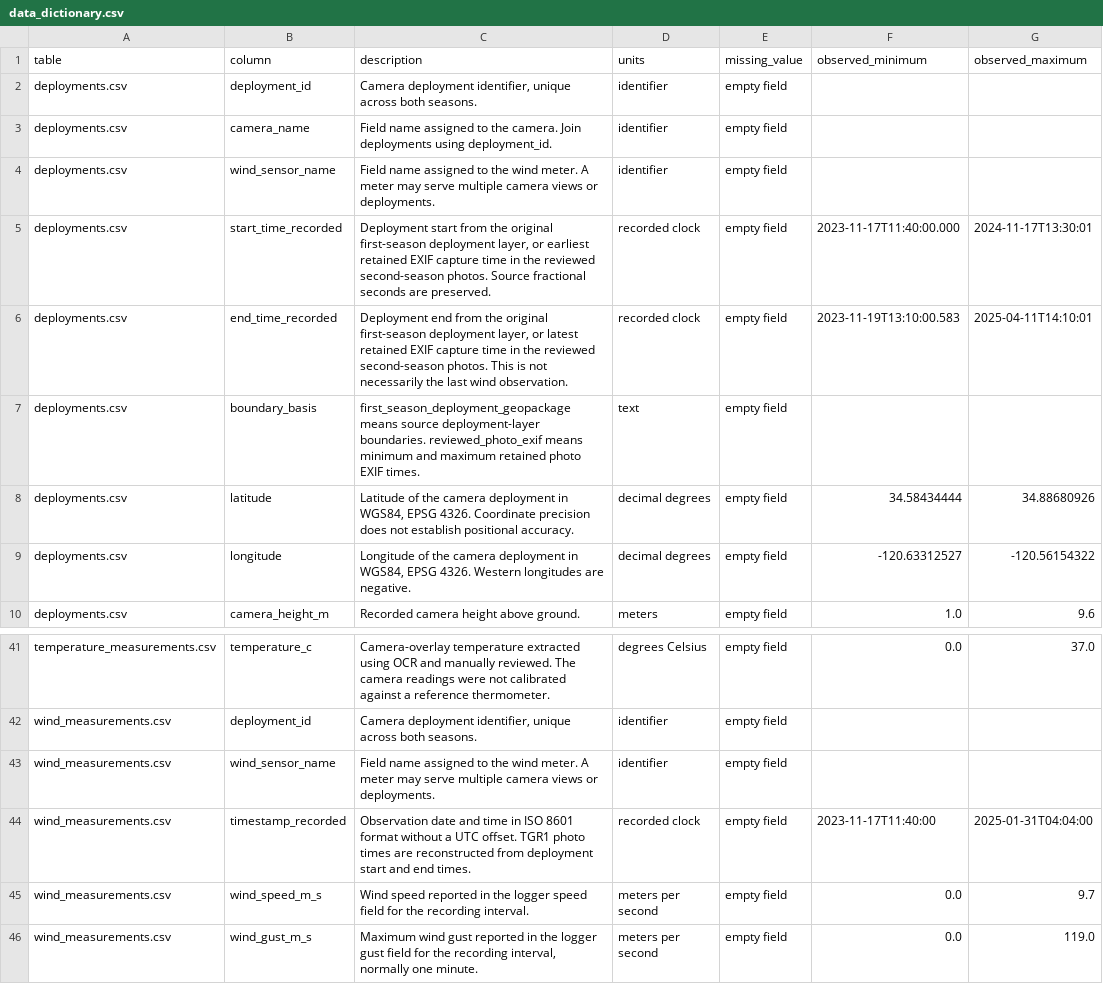
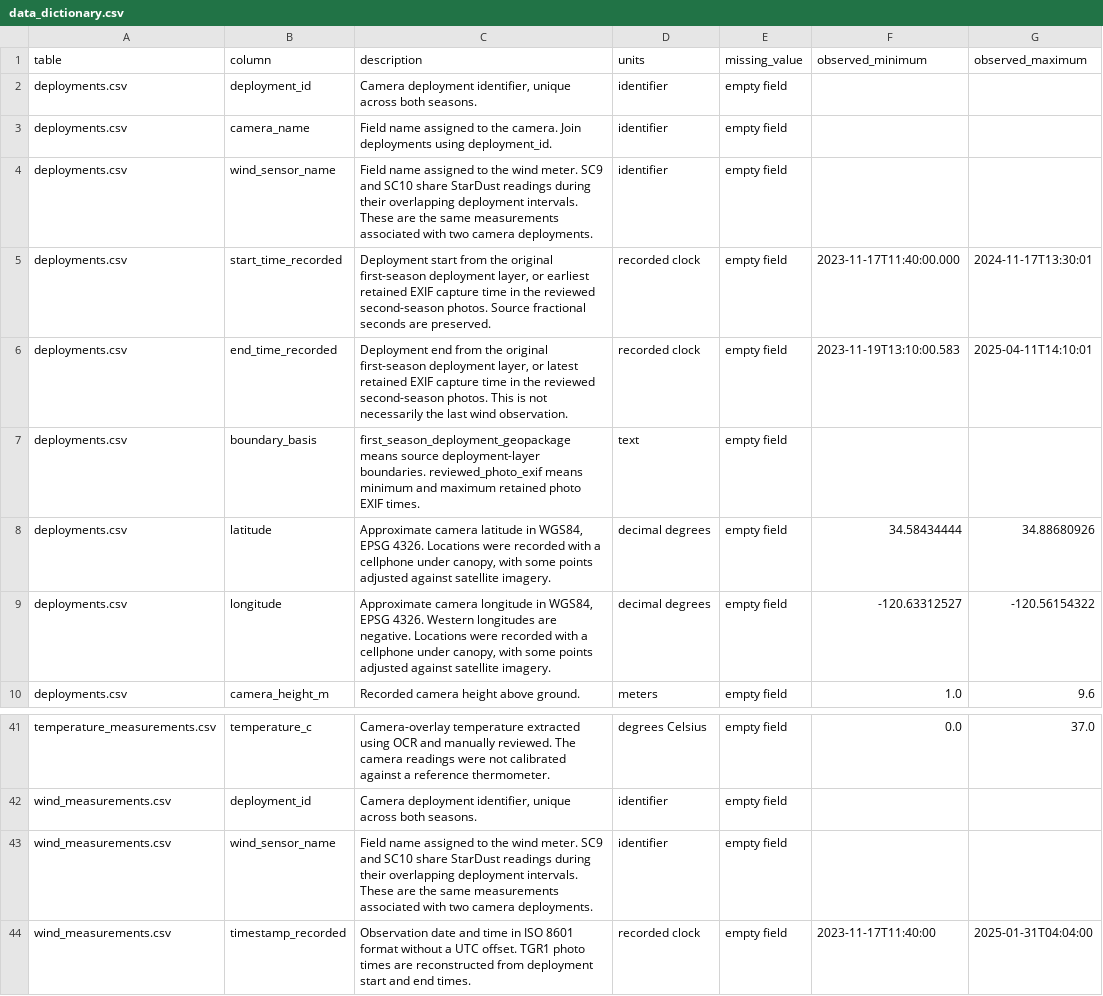
Before and after one commit to kylenessen/monarch-wind-light-manuscript, a CSV file: data/release/data_dictionary.csv, drawn as a sheet; only a part is shown, gaps mark what is left out; the shorter side is filled out with more unchanged rows.

Commit message:
Keep one photo per timestamp and simplify release descriptions

```diff
--- a/data/release/data_dictionary.csv
+++ b/data/release/data_dictionary.csv
@@ -3,3 +3,3 @@ deployments.csv,deployment_id,"Camera deployment identifier, unique across both
 deployments.csv,camera_name,Field name assigned to the camera. Join deployments using deployment_id.,identifier,empty field,,
-deployments.csv,wind_sensor_name,Field name assigned to the wind meter. A meter may serve multiple camera views or deployments.,identifier,empty field,,
+deployments.csv,wind_sensor_name,Field name assigned to the wind meter. SC9 and SC10 share StarDust readings during their overlapping deployment intervals. These are the same measurements associated with two camera deployments.,identifier,empty field,,
 deployments.csv,start_time_recorded,"Deployment start from the original first-season deployment layer, or earliest retained EXIF capture time in the reviewed second-season photos. Source fractional seconds are preserved.",recorded clock,empty field,2023-11-17T11:40:00.000,2024-11-17T13:30:01
@@ -7,4 +7,4 @@ deployments.csv,end_time_recorded,"Deployment end from the original first-season
 deployments.csv,boundary_basis,first_season_deployment_geopackage means source deployment-layer boundaries. reviewed_photo_exif means minimum and maximum retained photo EXIF times.,text,empty field,,
-deployments.csv,latitude,"Latitude of the camera deployment in WGS84, EPSG 4326. Coordinate precision does not establish positional accuracy.",decimal degrees,empty field,34.58434444,34.88680926
-deployments.csv,longitude,"Longitude of the camera deployment in WGS84, EPSG 4326. Western longitudes are negative.",decimal degrees,empty field,-120.63312527,-120.56154322
+deployments.csv,latitude,"Approximate camera latitude in WGS84, EPSG 4326. Locations were recorded with a cellphone under canopy, with some points adjusted against satellite imagery.",decimal degrees,empty field,34.58434444,34.88680926
+deployments.csv,longitude,"Approximate camera longitude in WGS84, EPSG 4326. Western longitudes are negative. Locations were recorded with a cellphone under canopy, with some points adjusted against satellite imagery.",decimal degrees,empty field,-120.63312527,-120.56154322
 deployments.csv,camera_height_m,Recorded camera height above ground.,meters,empty field,1.0,9.6
@@ -42,3 +42,3 @@ temperature_measurements.csv,temperature_c,Camera-overlay temperature extracted
 wind_measurements.csv,deployment_id,"Camera deployment identifier, unique across both seasons.",identifier,empty field,,
-wind_measurements.csv,wind_sensor_name,Field name assigned to the wind meter. A meter may serve multiple camera views or deployments.,identifier,empty field,,
+wind_measurements.csv,wind_sensor_name,Field name assigned to the wind meter. SC9 and SC10 share StarDust readings during their overlapping deployment intervals. These are the same measurements associated with two camera deployments.,identifier,empty field,,
 wind_measurements.csv,timestamp_recorded,Observation date and time in ISO 8601 format without a UTC offset. TGR1 photo times are reconstructed from deployment start and end times.,recorded clock,empty field,2023-11-17T11:40:00,2025-01-31T04:04:00
```
Also changed, not shown: 9 other files.
